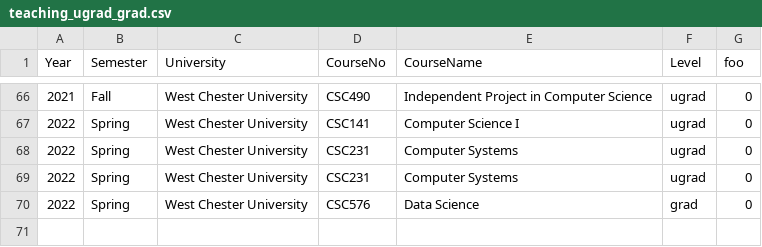
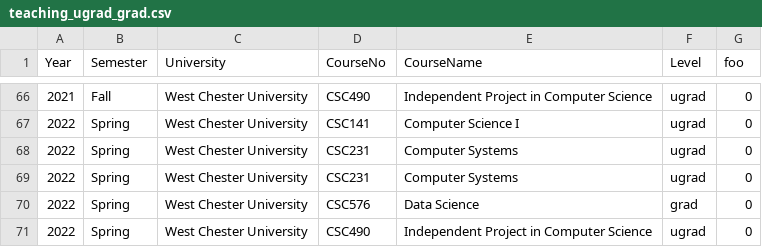
Before and after one commit to wcupa2021/amiruzzaman.github.io, a CSV file: teaching/teaching_ugrad_grad.csv, drawn as a sheet; only a part is shown, gaps mark what is left out; the diff names each change by its address in the sheet, - before the commit and + after, or states it on an @@ line.

Commit message:
updated teaching/teaching_ugrad_grad.csv

```diff
--- a/teaching/teaching_ugrad_grad.csv
+++ b/teaching/teaching_ugrad_grad.csv
+row 71: 2022 | Spring | West Chester University | CSC490 | Independent Project in Computer Science | ugrad | 0
```
